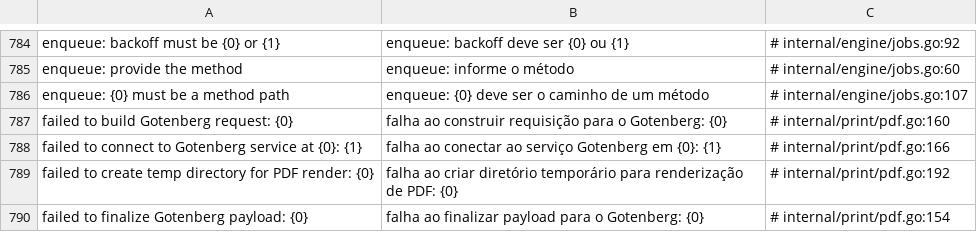
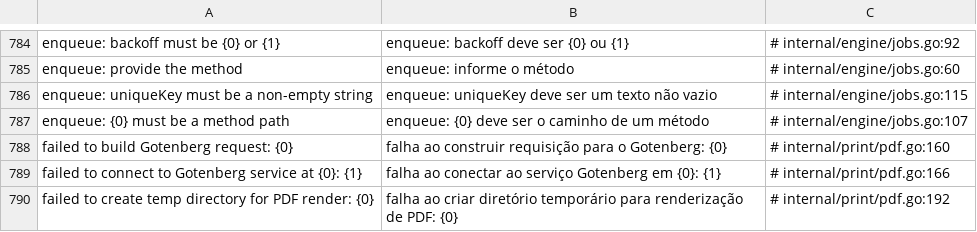
Before and after one commit to jrvidotti/ddcore, a CSV file: core/translations/pt-BR.csv, drawn as a sheet; only a part is shown, gaps mark what is left out; the shorter side is filled out with more unchanged rows.

```diff
--- a/core/translations/pt-BR.csv
+++ b/core/translations/pt-BR.csv
@@ -785,2 +785,3 @@ enqueue: backoff must be {0} or {1},enqueue: backoff deve ser {0} ou {1},# inter
 enqueue: provide the method,enqueue: informe o método,# internal/engine/jobs.go:60
+enqueue: uniqueKey must be a non-empty string,enqueue: uniqueKey deve ser um texto não vazio,# internal/engine/jobs.go:115
 enqueue: {0} must be a method path,enqueue: {0} deve ser o caminho de um método,# internal/engine/jobs.go:107
```
